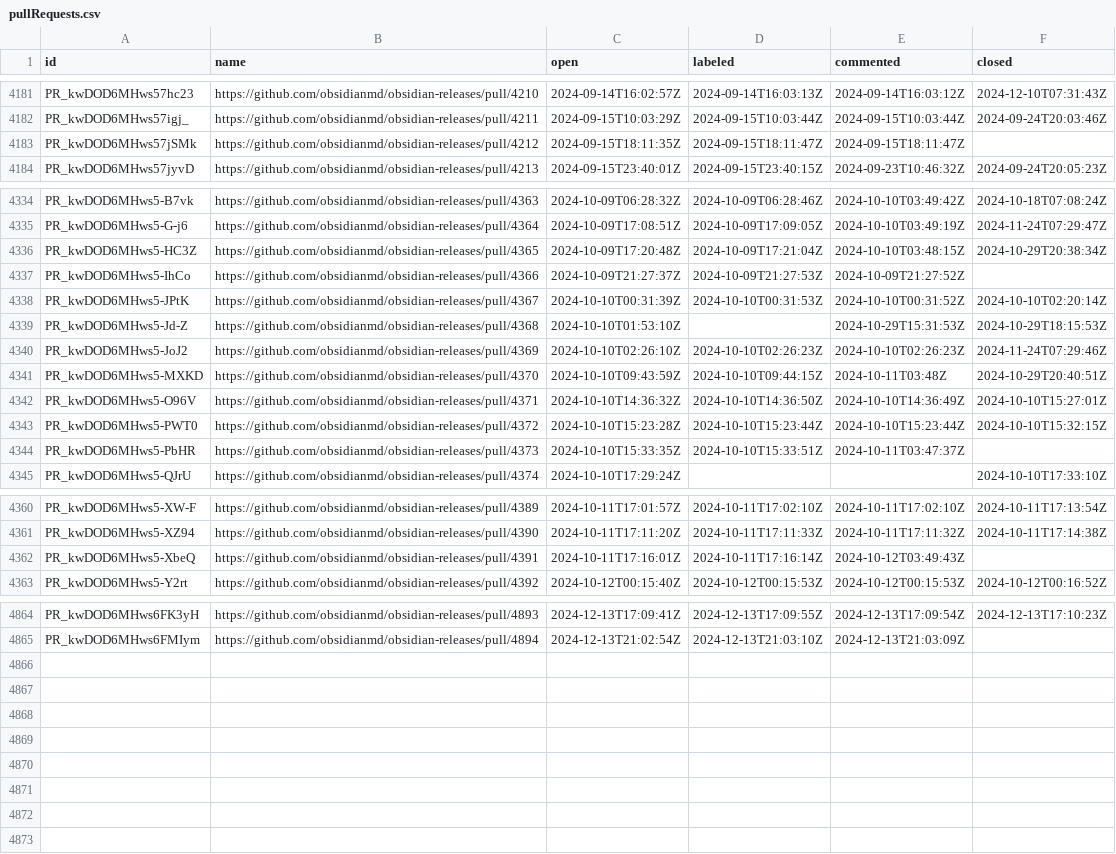
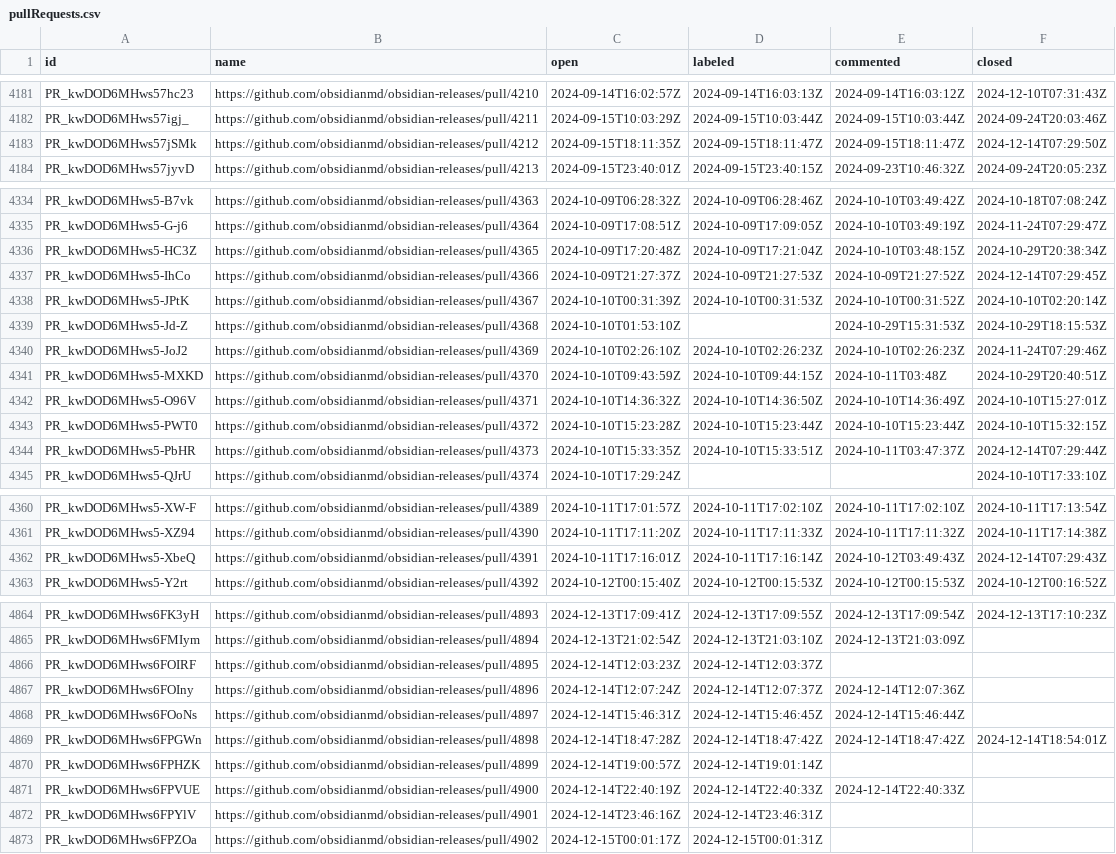
Before and after one commit to joethei/oselvar-metrics, a CSV file: data/obsidianmd/obsidian-releases/pullRequests.csv, drawn as a sheet; only a part is shown, gaps mark what is left out; the diff covers the shown part only.

```diff
--- a/data/obsidianmd/obsidian-releases/pullRequests.csv
+++ b/data/obsidianmd/obsidian-releases/pullRequests.csv
@@ -4182,3 +4182,3 @@ PR_kwDOD6MHws57hc23,https://github.com/obsidianmd/obsidian-releases/pull/4210,20
 PR_kwDOD6MHws57igj_,https://github.com/obsidianmd/obsidian-releases/pull/4211,2024-09-15T10:03:29Z,2024-09-15T10:03:44Z,2024-09-15T10:03:44Z,2024-09-24T20:03:46Z
-PR_kwDOD6MHws57jSMk,https://github.com/obsidianmd/obsidian-releases/pull/4212,2024-09-15T18:11:35Z,2024-09-15T18:11:47Z,2024-09-15T18:11:47Z,
+PR_kwDOD6MHws57jSMk,https://github.com/obsidianmd/obsidian-releases/pull/4212,2024-09-15T18:11:35Z,2024-09-15T18:11:47Z,2024-09-15T18:11:47Z,2024-12-14T07:29:50Z
 PR_kwDOD6MHws57jyvD,https://github.com/obsidianmd/obsidian-releases/pull/4213,2024-09-15T23:40:01Z,2024-09-15T23:40:15Z,2024-09-23T10:46:32Z,2024-09-24T20:05:23Z
@@ -4336,3 +4336,3 @@ PR_kwDOD6MHws5-G-j6,https://github.com/obsidianmd/obsidian-releases/pull/4364,20
 PR_kwDOD6MHws5-HC3Z,https://github.com/obsidianmd/obsidian-releases/pull/4365,2024-10-09T17:20:48Z,2024-10-09T17:21:04Z,2024-10-10T03:48:15Z,2024-10-29T20:38:34Z
-PR_kwDOD6MHws5-IhCo,https://github.com/obsidianmd/obsidian-releases/pull/4366,2024-10-09T21:27:37Z,2024-10-09T21:27:53Z,2024-10-09T21:27:52Z,
+PR_kwDOD6MHws5-IhCo,https://github.com/obsidianmd/obsidian-releases/pull/4366,2024-10-09T21:27:37Z,2024-10-09T21:27:53Z,2024-10-09T21:27:52Z,2024-12-14T07:29:45Z
 PR_kwDOD6MHws5-JPtK,https://github.com/obsidianmd/obsidian-releases/pull/4367,2024-10-10T00:31:39Z,2024-10-10T00:31:53Z,2024-10-10T00:31:52Z,2024-10-10T02:20:14Z
@@ -4343,3 +4343,3 @@ PR_kwDOD6MHws5-O96V,https://github.com/obsidianmd/obsidian-releases/pull/4371,20
 PR_kwDOD6MHws5-PWT0,https://github.com/obsidianmd/obsidian-releases/pull/4372,2024-10-10T15:23:28Z,2024-10-10T15:23:44Z,2024-10-10T15:23:44Z,2024-10-10T15:32:15Z
-PR_kwDOD6MHws5-PbHR,https://github.com/obsidianmd/obsidian-releases/pull/4373,2024-10-10T15:33:35Z,2024-10-10T15:33:51Z,2024-10-11T03:47:37Z,
+PR_kwDOD6MHws5-PbHR,https://github.com/obsidianmd/obsidian-releases/pull/4373,2024-10-10T15:33:35Z,2024-10-10T15:33:51Z,2024-10-11T03:47:37Z,2024-12-14T07:29:44Z
 PR_kwDOD6MHws5-QJrU,https://github.com/obsidianmd/obsidian-releases/pull/4374,2024-10-10T17:29:24Z,,,2024-10-10T17:33:10Z
@@ -4361,3 +4361,3 @@ PR_kwDOD6MHws5-XW-F,https://github.com/obsidianmd/obsidian-releases/pull/4389,20
 PR_kwDOD6MHws5-XZ94,https://github.com/obsidianmd/obsidian-releases/pull/4390,2024-10-11T17:11:20Z,2024-10-11T17:11:33Z,2024-10-11T17:11:32Z,2024-10-11T17:14:38Z
-PR_kwDOD6MHws5-XbeQ,https://github.com/obsidianmd/obsidian-releases/pull/4391,2024-10-11T17:16:01Z,2024-10-11T17:16:14Z,2024-10-12T03:49:43Z,
+PR_kwDOD6MHws5-XbeQ,https://github.com/obsidianmd/obsidian-releases/pull/4391,2024-10-11T17:16:01Z,2024-10-11T17:16:14Z,2024-10-12T03:49:43Z,2024-12-14T07:29:43Z
 PR_kwDOD6MHws5-Y2rt,https://github.com/obsidianmd/obsidian-releases/pull/4392,2024-10-12T00:15:40Z,2024-10-12T00:15:53Z,2024-10-12T00:15:53Z,2024-10-12T00:16:52Z
@@ -4865 +4865,9 @@ PR_kwDOD6MHws6FK3yH,https://github.com/obsidianmd/obsidian-releases/pull/4893,20
 PR_kwDOD6MHws6FMIym,https://github.com/obsidianmd/obsidian-releases/pull/4894,2024-12-13T21:02:54Z,2024-12-13T21:03:10Z,2024-12-13T21:03:09Z,
+PR_kwDOD6MHws6FOIRF,https://github.com/obsidianmd/obsidian-releases/pull/4895,2024-12-14T12:03:23Z,2024-12-14T12:03:37Z,,
+PR_kwDOD6MHws6FOIny,https://github.com/obsidianmd/obsidian-releases/pull/4896,2024-12-14T12:07:24Z,2024-12-14T12:07:37Z,2024-12-14T12:07:36Z,
+PR_kwDOD6MHws6FOoNs,https://github.com/obsidianmd/obsidian-releases/pull/4897,2024-12-14T15:46:31Z,2024-12-14T15:46:45Z,2024-12-14T15:46:44Z,
+PR_kwDOD6MHws6FPGWn,https://github.com/obsidianmd/obsidian-releases/pull/4898,2024-12-14T18:47:28Z,2024-12-14T18:47:42Z,2024-12-14T18:47:42Z,2024-12-14T18:54:01Z
+PR_kwDOD6MHws6FPHZK,https://github.com/obsidianmd/obsidian-releases/pull/4899,2024-12-14T19:00:57Z,2024-12-14T19:01:14Z,,
+PR_kwDOD6MHws6FPVUE,https://github.com/obsidianmd/obsidian-releases/pull/4900,2024-12-14T22:40:19Z,2024-12-14T22:40:33Z,2024-12-14T22:40:33Z,
+PR_kwDOD6MHws6FPYlV,https://github.com/obsidianmd/obsidian-releases/pull/4901,2024-12-14T23:46:16Z,2024-12-14T23:46:31Z,,
+PR_kwDOD6MHws6FPZOa,https://github.com/obsidianmd/obsidian-releases/pull/4902,2024-12-15T00:01:17Z,2024-12-15T00:01:31Z,,
```
Also changed, not shown: 1 edited cell elsewhere in this file, data/obsidianmd/obsidian-clipper/issues.csv, data/obsidianmd/obsidian-importer/issues.csv, 3 other files.
